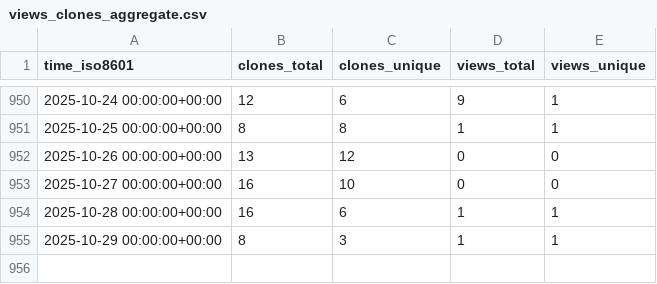
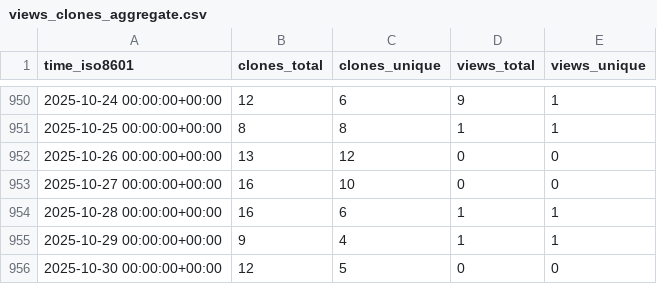
Before and after one commit to EarthSciML/EarthSciData.jl, a CSV file: EarthSciML/EarthSciData.jl/ghrs-data/views_clones_aggregate.csv, drawn as a sheet; only a part is shown, gaps mark what is left out.

```diff
--- a/EarthSciML/EarthSciData.jl/ghrs-data/views_clones_aggregate.csv
+++ b/EarthSciML/EarthSciData.jl/ghrs-data/views_clones_aggregate.csv
@@ -954,2 +954,3 @@ time_iso8601,clones_total,clones_unique,views_total,views_unique
 2025-10-28 00:00:00+00:00,16,6,1,1
-2025-10-29 00:00:00+00:00,8,3,1,1
+2025-10-29 00:00:00+00:00,9,4,1,1
+2025-10-30 00:00:00+00:00,12,5,0,0
```
Also changed, not shown: 1 other file.
